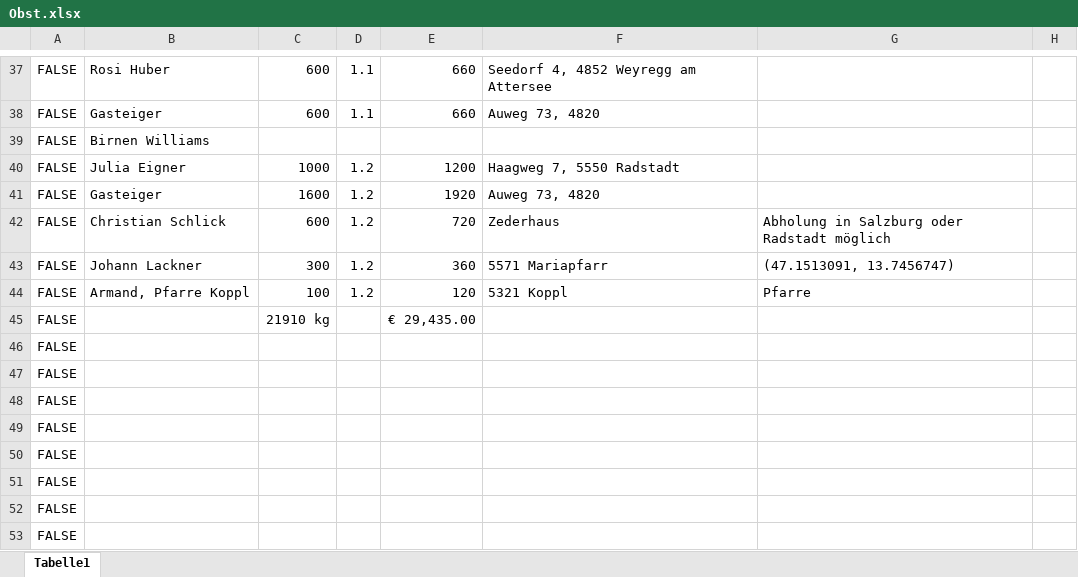
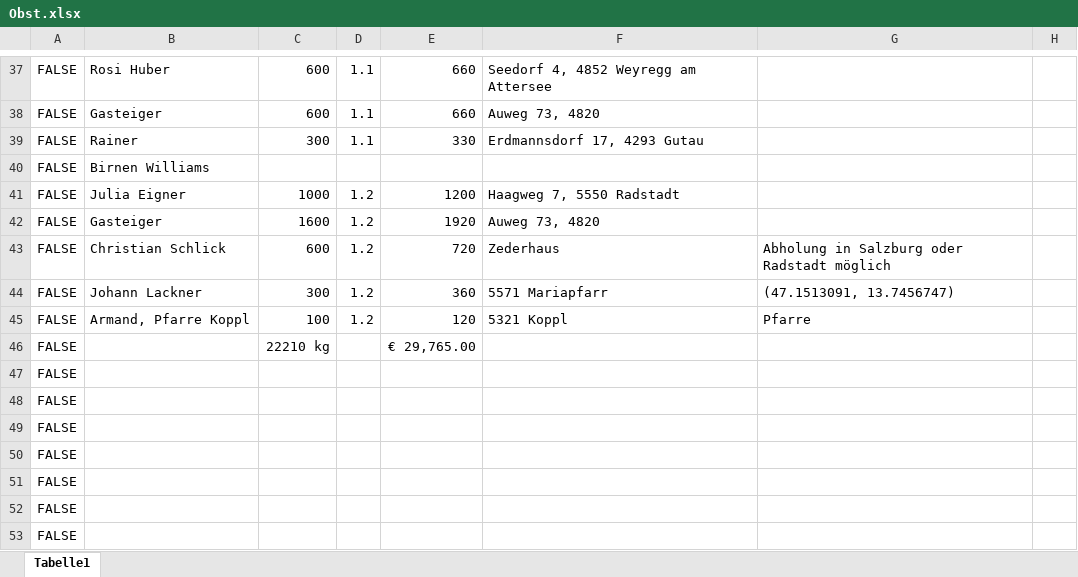
Before and after one commit to Dendak/mapa-rozvozu-ovoce, an Excel workbook: Obst.xlsx, sheet Tabelle1, drawn as a sheet; only a part is shown, gaps mark what is left out; the shorter side is filled out with more unchanged rows; values as stored, in another font and other column widths than the file's, no borders; conditional formats not drawn; addresses are those after the commit; the diff names each change by its address in the sheet, - before the commit and + after, or states it on an @@ line.

Commit message:
Nova objednavka: Rainer, 300 kg Zwetschken za 1,10, Gutau

```diff
--- a/Obst.xlsx (sheet Tabelle1)
+++ b/Obst.xlsx (sheet Tabelle1)
+row 39: FALSE | Rainer | 300 | 1.1 | 330 | Erdmannsdorf 17, 4293 Gutau
-C46: 21910 kg
+C46: 22210 kg
-E46: € 29,435.00
+E46: € 29,765.00
```
Also changed, not shown: formulas that keep their value.
